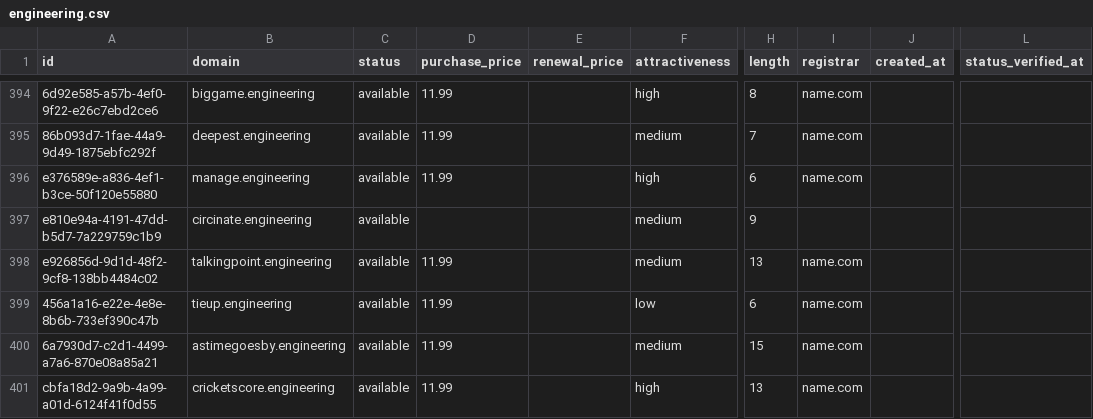
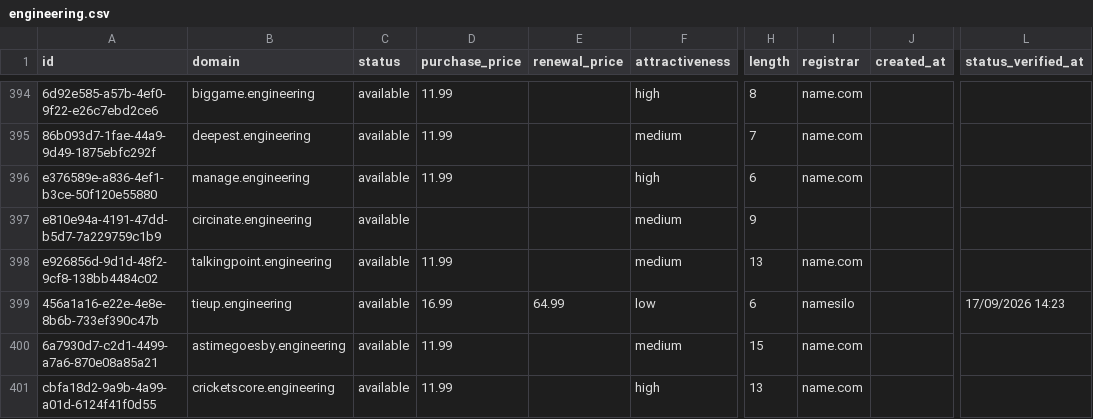
Before and after one commit to UniqueDomains/engineering-oneword-domains, a CSV file: engineering.csv, drawn as a sheet; only a part is shown, gaps mark what is left out; the diff names each change by its address in the sheet, - before the commit and + after, or states it on an @@ line.

Commit message:
Domains update

```diff
--- a/engineering.csv
+++ b/engineering.csv
-D399 (purchase_price): 11.99
+D399 (purchase_price): 16.99
-E399 (renewal_price): (empty)
+E399 (renewal_price): 64.99
-I399 (registrar): name.com
+I399 (registrar): namesilo
-L399 (status_verified_at): (empty)
+L399 (status_verified_at): 17/09/2026 14:23
```
Also changed, not shown: 4 other files.
